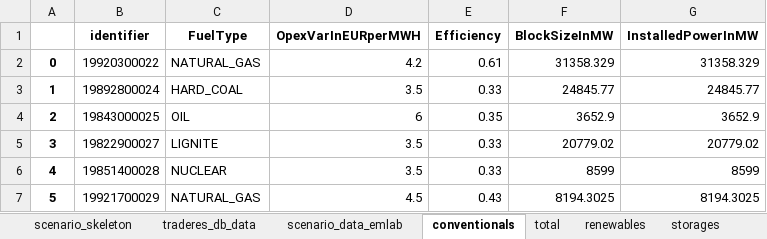
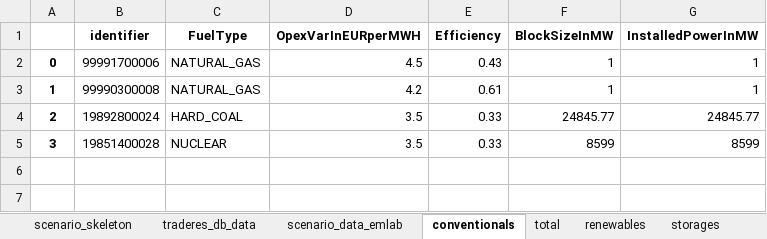
Before and after one commit to TradeRES/toolbox-amiris-emlab, an Excel workbook: amiris_workflow/amiris_data_structure.xlsx, sheet conventionals, drawn as a sheet; values as stored, in another font and other column widths than the file's, no borders; removed rows and columns are numbered as before the commit, all else as after; the diff names each change by its address in the sheet, - before the commit and + after, or states it on an @@ line.

```diff
--- a/amiris_workflow/amiris_data_structure.xlsx (sheet conventionals)
+++ b/amiris_workflow/amiris_data_structure.xlsx (sheet conventionals)
-B2 (identifier): 19920300022
+B2 (identifier): 99991700006
-D2 (OpexVarInEURperMWH): 4.2
+D2 (OpexVarInEURperMWH): 4.5
-E2 (Efficiency): 0.61
+E2 (Efficiency): 0.43
-F2 (BlockSizeInMW): 31358.329
+F2 (BlockSizeInMW): 1
-G2 (InstalledPowerInMW): 31358.329
+G2 (InstalledPowerInMW): 1
+row 3: 1 | 99990300008 | NATURAL_GAS | 4.2 | 0.61 | 1 | 1
-A4: 1
+A4: 2
-row 4: 2 | 19843000025 | OIL | 6 | 0.35 | 3652.9 | 3652.9
-B5 (identifier): 19822900027
+B5 (identifier): 19851400028
-C5 (FuelType): LIGNITE
+C5 (FuelType): NUCLEAR
-F5 (BlockSizeInMW): 20779.02
+F5 (BlockSizeInMW): 8599
-G5 (InstalledPowerInMW): 20779.02
+G5 (InstalledPowerInMW): 8599
-row 6: 4 | 19851400028 | NUCLEAR | 3.5 | 0.33 | 8599 | 8599
-row 7: 5 | 19921700029 | NATURAL_GAS | 4.5 | 0.43 | 8194.3025 | 8194.3025
```
Also changed, not shown: sheet renewables, sheet biogas, sheet storages, sheet scenario_data_emlab, sheet times, 12 other files.
